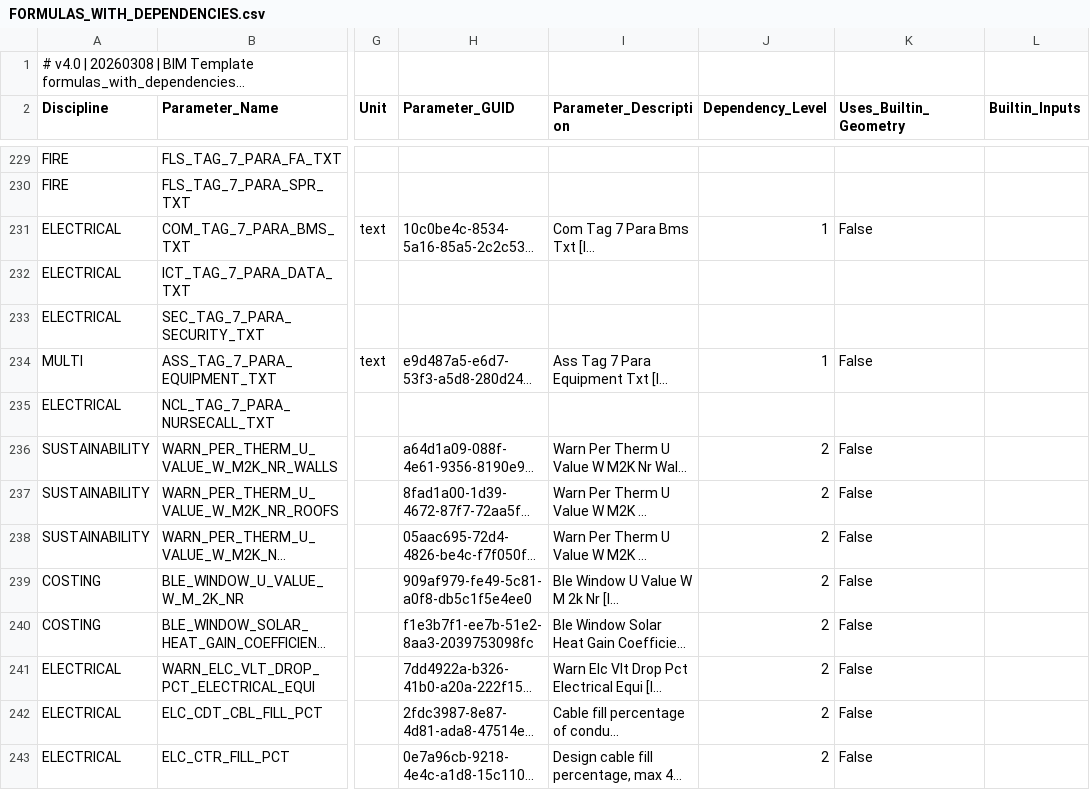
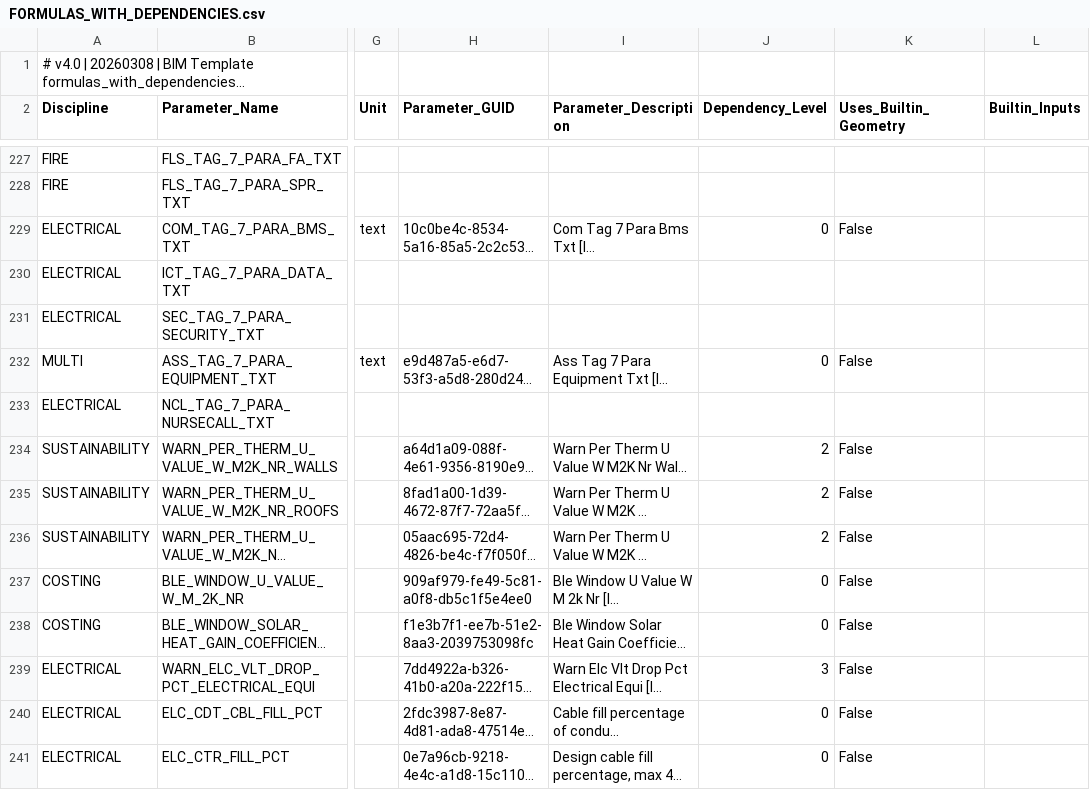
Before and after one commit to beckykyomugisha/STINGTOOLS, a CSV file: StingTools/Data/FORMULAS_WITH_DEPENDENCIES.csv, drawn as a sheet; only a part is shown, gaps mark what is left out; long unchanged cells end in …; addresses are those after the commit; the diff covers the shown part only; the diff names each change by its address in the sheet, - before the commit and + after, or states it on an @@ line.

```diff
--- a/StingTools/Data/FORMULAS_WITH_DEPENDENCIES.csv
+++ b/StingTools/Data/FORMULAS_WITH_DEPENDENCIES.csv
-J229 (Dependency_Level): 1
+J229 (Dependency_Level): 0
-J232 (Dependency_Level): 1
+J232 (Dependency_Level): 0
-J237:J238 (Dependency_Level): 2
+J237:J238 (Dependency_Level): 0
-J239 (Dependency_Level): 2
+J239 (Dependency_Level): 3
-J240:J241 (Dependency_Level): 2
+J240:J241 (Dependency_Level): 0
```
Also changed, not shown: 2 removed rows and 63 edited cells elsewhere in this file, 8 other files.
